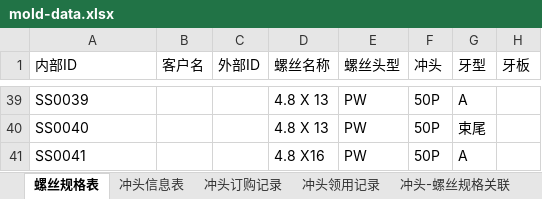
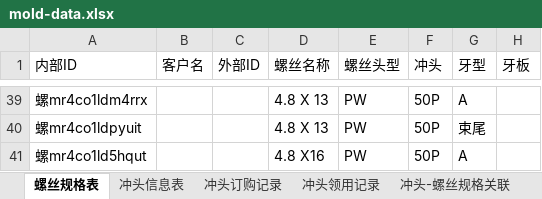
Before and after one commit to catlair/mold-management, an Excel workbook: data/mold-data.xlsx, sheet 螺丝规格表, drawn as a sheet; only a part is shown, gaps mark what is left out; values as stored, in another font and other column widths than the file's, no borders; the diff covers the shown part only; the diff names each change by its address in the sheet, - before the commit and + after, or states it on an @@ line.

```diff
--- a/data/mold-data.xlsx (sheet 螺丝规格表)
+++ b/data/mold-data.xlsx (sheet 螺丝规格表)
-A39 (内部ID): SS0039
+A39 (内部ID): 螺mr4co1ldm4rrx
-A40 (内部ID): SS0040
+A40 (内部ID): 螺mr4co1ldpyuit
-A41 (内部ID): SS0041
+A41 (内部ID): 螺mr4co1ld5hqut
```
Also changed, not shown: 5 added rows, 5 removed rows, 42 edited cells and cell formats elsewhere in this sheet, sheet 冲头信息表, 1 other file.
